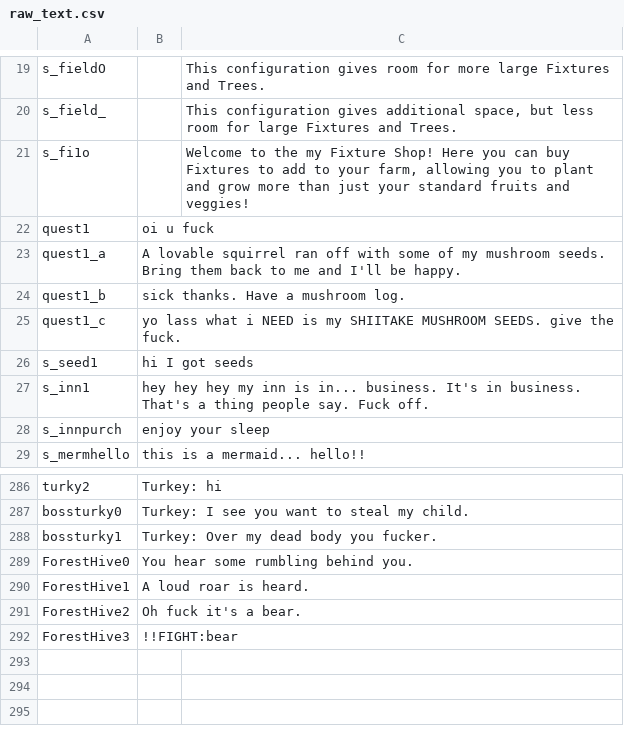
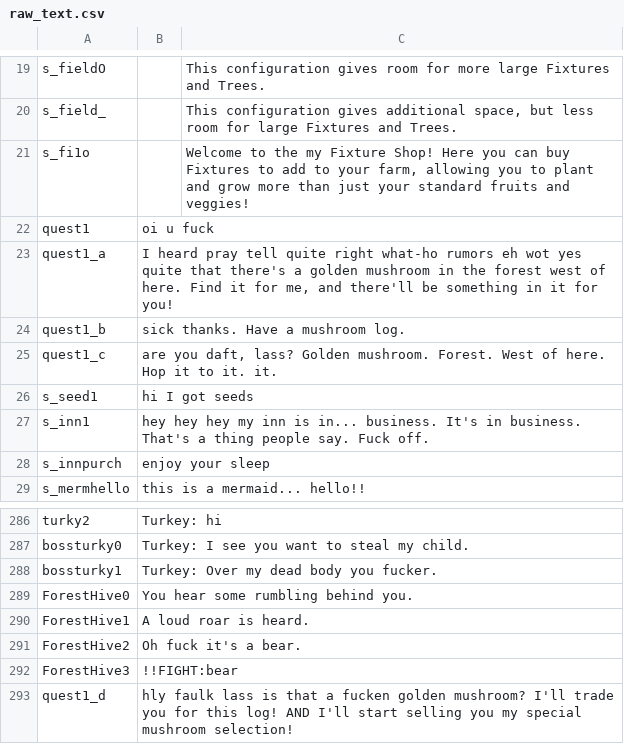
Before and after one commit to HauntedBees/Uprooted2D, a CSV file: raw_text.csv, drawn as a sheet; only a part is shown, gaps mark what is left out.

Commit message:
fix up the first quest.

```diff
--- a/raw_text.csv
+++ b/raw_text.csv
@@ -22,5 +22,5 @@ s_fi1o,,"Welcome to the my Fixture Shop! Here you can buy Fixtures to add to you
 quest1,oi u fuck,
-quest1_a,A lovable squirrel ran off with some of my mushroom seeds. Bring them back to me and I'll be happy.,
+quest1_a,"I heard pray tell quite right what-ho rumors eh wot yes quite that there's a golden mushroom in the forest west of here. Find it for me, and there'll be something in it for you!",
 quest1_b,sick thanks. Have a mushroom log.,
-quest1_c,yo lass what i NEED is my SHIITAKE MUSHROOM SEEDS. give the fuck.,
+quest1_c,"are you daft, lass? Golden mushroom. Forest. West of here. Hop it to it. it.",
 s_seed1,hi I got seeds,
@@ -292 +292,2 @@ ForestHive2,Oh fuck it's a bear.,
 ForestHive3,!!FIGHT:bear,
+quest1_d,hly faulk lass is that a fucken golden mushroom? I'll trade you for this log! AND I'll start selling you my special mushroom selection!,
```
Also changed, not shown: 2 other files.
